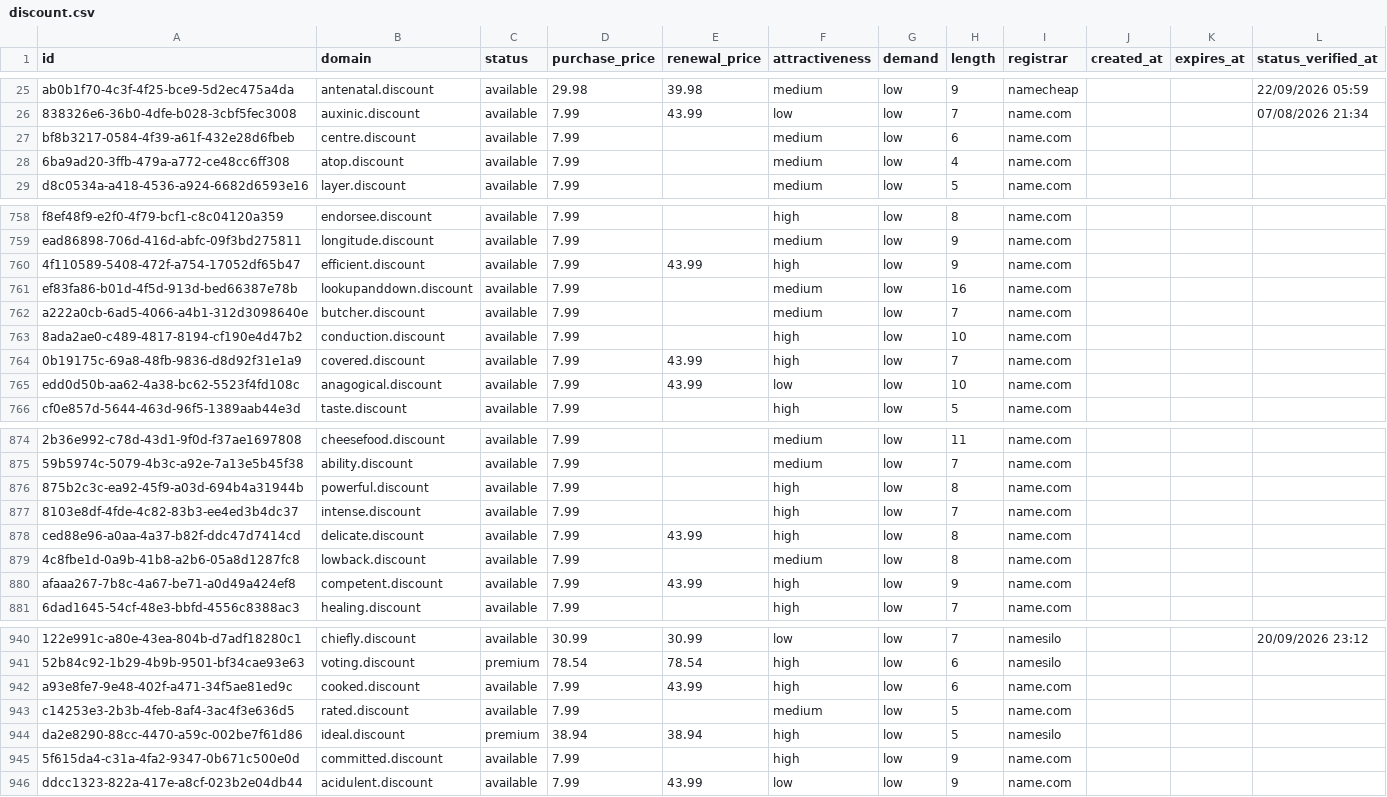
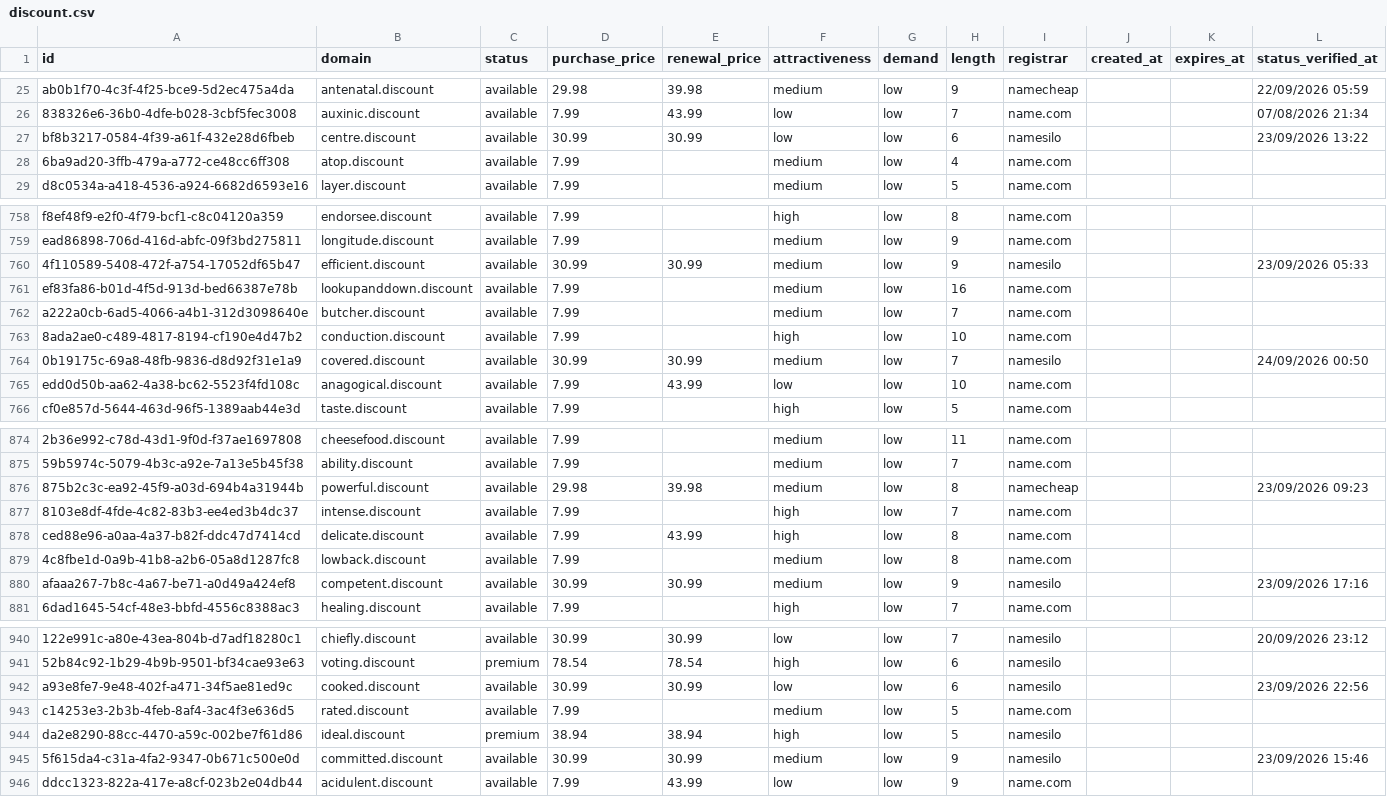
Before and after one commit to UniqueDomains/discount-oneword-domains, a CSV file: discount.csv, drawn as a sheet; only a part is shown, gaps mark what is left out; the diff covers the shown part only; the diff names each change by its address in the sheet, - before the commit and + after, or states it on an @@ line.

```diff
--- a/discount.csv
+++ b/discount.csv
-D27 (purchase_price): 7.99
+D27 (purchase_price): 30.99
-E27 (renewal_price): (empty)
+E27 (renewal_price): 30.99
-F27 (attractiveness): medium
+F27 (attractiveness): low
-I27 (registrar): name.com
+I27 (registrar): namesilo
-L27 (status_verified_at): (empty)
+L27 (status_verified_at): 23/09/2026 13:22
-D760 (purchase_price): 7.99
+D760 (purchase_price): 30.99
-E760 (renewal_price): 43.99
+E760 (renewal_price): 30.99
-F760 (attractiveness): high
+F760 (attractiveness): medium
-I760 (registrar): name.com
+I760 (registrar): namesilo
-L760 (status_verified_at): (empty)
+L760 (status_verified_at): 23/09/2026 05:33
-D764 (purchase_price): 7.99
+D764 (purchase_price): 30.99
-E764 (renewal_price): 43.99
+E764 (renewal_price): 30.99
-F764 (attractiveness): high
+F764 (attractiveness): medium
-I764 (registrar): name.com
+I764 (registrar): namesilo
-L764 (status_verified_at): (empty)
+L764 (status_verified_at): 24/09/2026 00:50
-D876 (purchase_price): 7.99
+D876 (purchase_price): 29.98
-E876 (renewal_price): (empty)
+E876 (renewal_price): 39.98
-F876 (attractiveness): high
+F876 (attractiveness): medium
-I876 (registrar): name.com
+I876 (registrar): namecheap
-L876 (status_verified_at): (empty)
+L876 (status_verified_at): 23/09/2026 09:23
-D880 (purchase_price): 7.99
+D880 (purchase_price): 30.99
-E880 (renewal_price): 43.99
+E880 (renewal_price): 30.99
-F880 (attractiveness): high
+F880 (attractiveness): medium
-I880 (registrar): name.com
+I880 (registrar): namesilo
-L880 (status_verified_at): (empty)
+L880 (status_verified_at): 23/09/2026 17:16
-D942 (purchase_price): 7.99
+D942 (purchase_price): 30.99
-E942 (renewal_price): 43.99
+E942 (renewal_price): 30.99
-F942 (attractiveness): high
+F942 (attractiveness): low
-I942 (registrar): name.com
+I942 (registrar): namesilo
-L942 (status_verified_at): (empty)
+L942 (status_verified_at): 23/09/2026 22:56
-D945 (purchase_price): 7.99
+D945 (purchase_price): 30.99
-E945 (renewal_price): (empty)
+E945 (renewal_price): 30.99
-F945 (attractiveness): high
+F945 (attractiveness): medium
-I945 (registrar): name.com
+I945 (registrar): namesilo
-L945 (status_verified_at): (empty)
+L945 (status_verified_at): 23/09/2026 15:46
```
Also changed, not shown: 151 edited cells elsewhere in this file, 4 other files.
